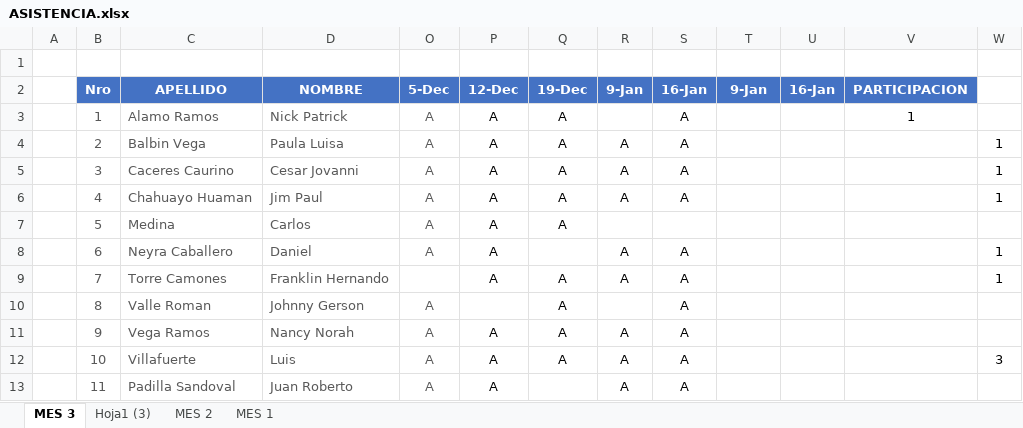
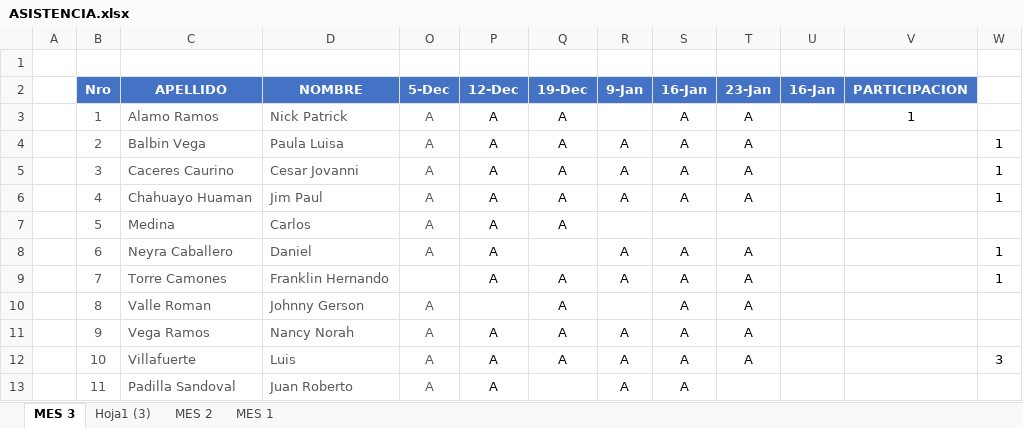
Before and after one commit to gcoronelc/IGH-JAVA-ORACLE-2021, an Excel workbook: Docs/ASISTENCIA.xlsx, sheet MES 3, drawn as a sheet; values as stored, in another font and other column widths than the file's, no borders; conditional formats not drawn; the diff names each change by its address in the sheet, - before the commit and + after, or states it on an @@ line.

```diff
--- a/Docs/ASISTENCIA.xlsx (sheet MES 3)
+++ b/Docs/ASISTENCIA.xlsx (sheet MES 3)
-T2: 9-Jan
+T2: 23-Jan
-T3:T6 (23-Jan): (empty)
+T3:T6 (23-Jan): A
-T8:T12 (23-Jan): (empty)
+T8:T12 (23-Jan): A
```
Also changed, not shown: 27 other files.
